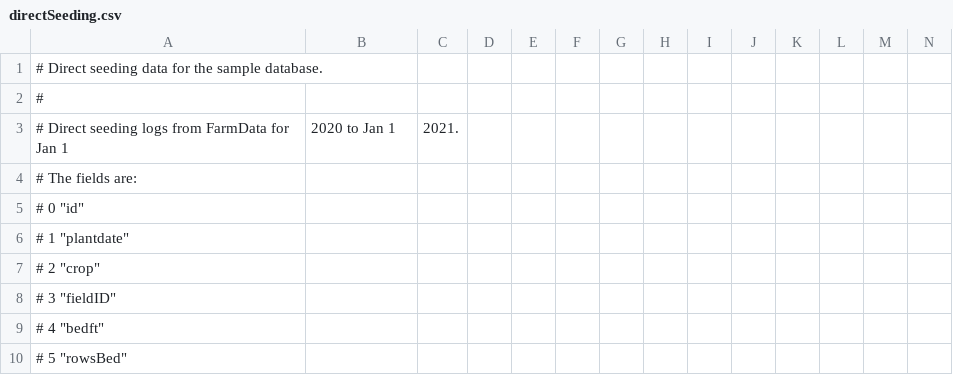
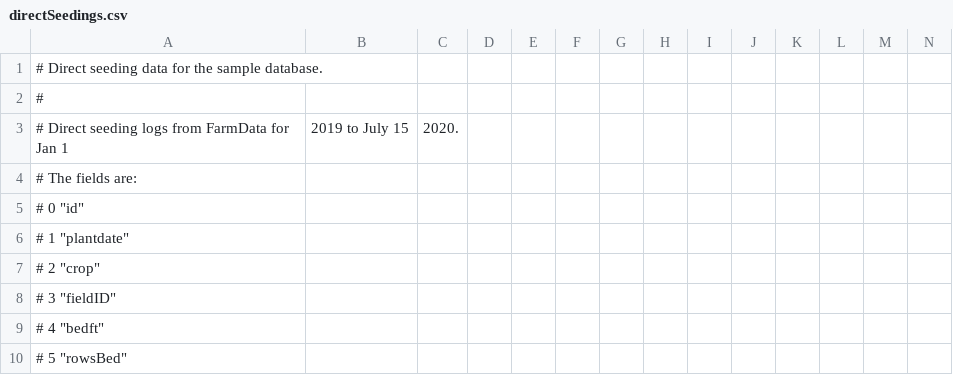
Before and after one commit to DickinsonCollege/FarmData2, a CSV file: docker/sampleDB/sampleData/directSeedings.csv (was docker/sampleDB/sampleData/directSeeding.csv), drawn as a sheet; only a part is shown.

Commit message:
Tray seedings completed.

```diff
--- a/docker/sampleDB/sampleData/directSeeding.csv
+++ b/docker/sampleDB/sampleData/directSeedings.csv
@@ -2,3 +2,3 @@
 #
-# Direct seeding logs from FarmData for Jan 1, 2020 to Jan 1, 2021.
+# Direct seeding logs from FarmData for Jan 1, 2019 to July 15, 2020.
 # The fields are:
```
Also changed, not shown: docker/sampleDB/sampleData/crops.csv, docker/sampleDB/sampleData/units.csv, 7 other files.
